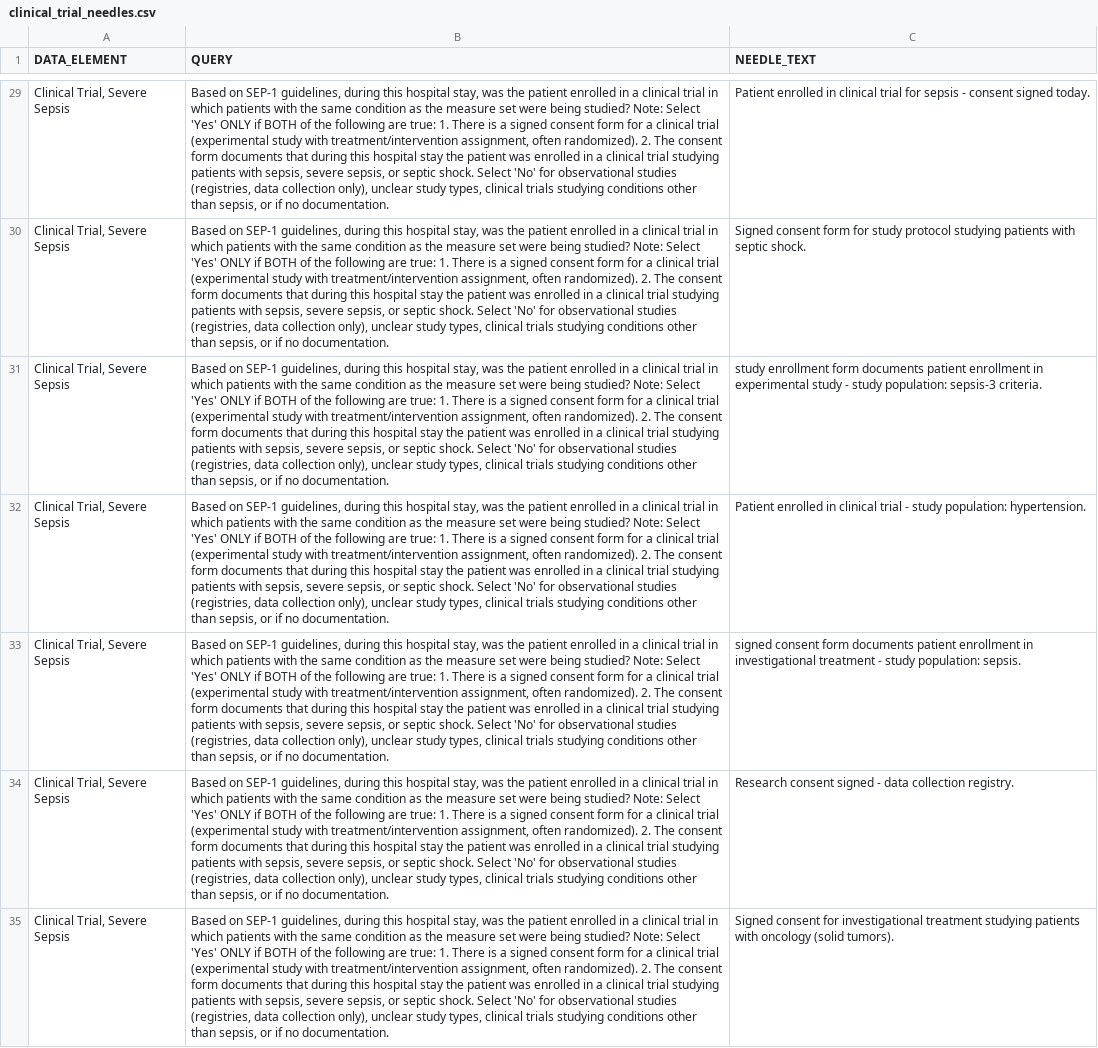
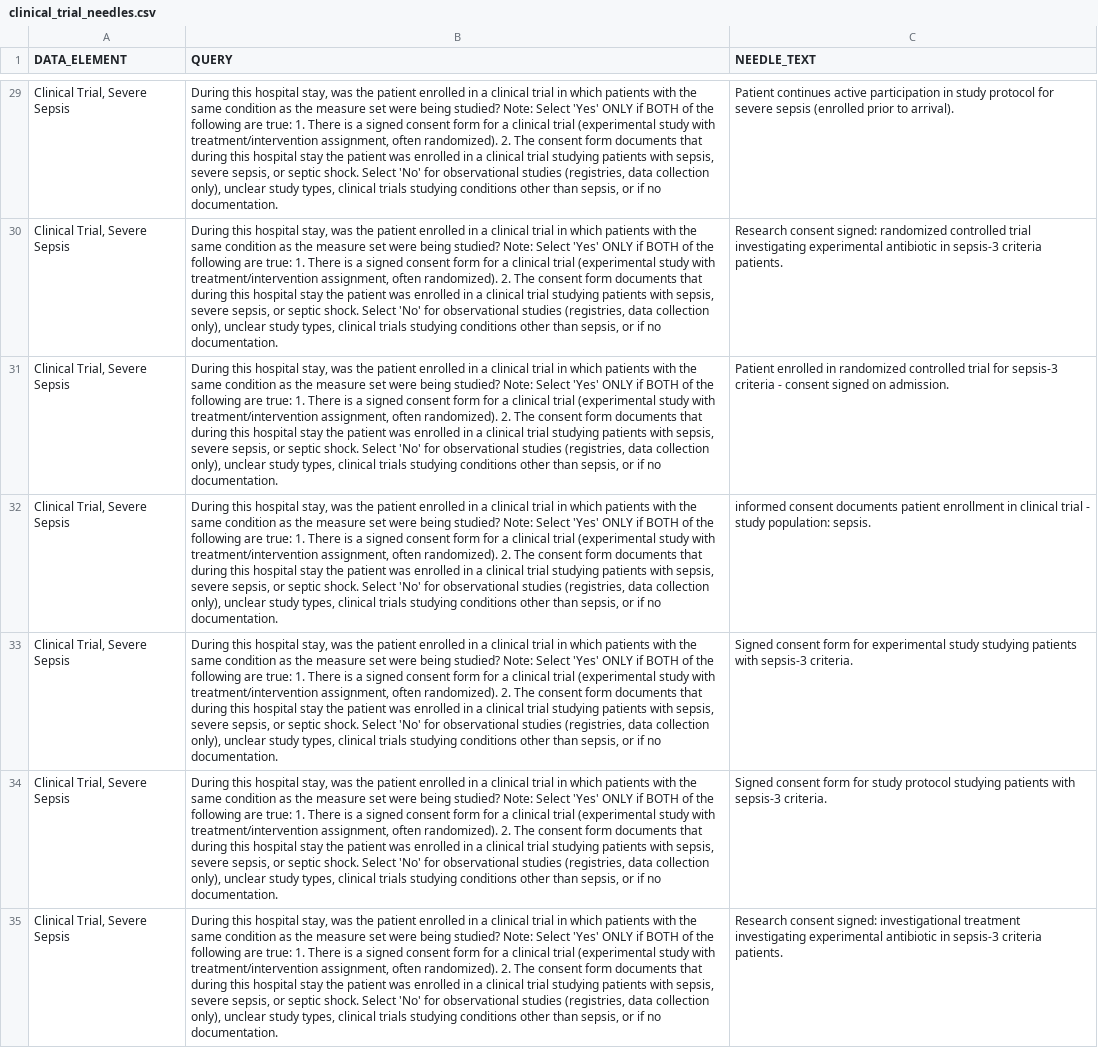
Before and after one commit to UCSD-DSC-Capstone-B08-LLM-Team/LLM_as_Info_Extractor, a CSV file: src/needles/clinical_trial_needles.csv, drawn as a sheet; only a part is shown, gaps mark what is left out; the diff covers the shown part only; the diff names each change by its address in the sheet, - before the commit and + after, or states it on an @@ line.

```diff
--- a/src/needles/clinical_trial_needles.csv
+++ b/src/needles/clinical_trial_needles.csv
-B29:B35 (QUERY): Based on SEP-1 guidelines, during this hospital…
+B29:B35 (QUERY): During this hospital…
-C29 (NEEDLE_TEXT): Patient enrolled in clinical trial for sepsis - consent signed today.
+C29 (NEEDLE_TEXT): Patient continues active participation in study protocol for severe sepsis (enrolled prior to arrival).
-C30 (NEEDLE_TEXT): Signed consent form for study protocol studying patients with septic shock.
+C30 (NEEDLE_TEXT): Research consent signed: randomized controlled trial investigating experimental antibiotic in sepsis-3 criteria patients.
-C31 (NEEDLE_TEXT): study enrollment form documents patient enrollment in experimental study - study population: sepsis-3 criteria.
+C31 (NEEDLE_TEXT): Patient enrolled in randomized controlled trial for sepsis-3 criteria - consent signed on admission.
-C32 (NEEDLE_TEXT): Patient enrolled in clinical trial - study population: hypertension.
+C32 (NEEDLE_TEXT): informed consent documents patient enrollment in clinical trial - study population: sepsis.
-C33 (NEEDLE_TEXT): signed consent form documents patient enrollment in investigational treatment - study population: sepsis.
+C33 (NEEDLE_TEXT): Signed consent form for experimental study studying patients with sepsis-3 criteria.
-C34 (NEEDLE_TEXT): Research consent signed - data collection registry.
+C34 (NEEDLE_TEXT): Signed consent form for study protocol studying patients with sepsis-3 criteria.
-C35 (NEEDLE_TEXT): Signed consent for investigational treatment studying patients with oncology (solid tumors).
+C35 (NEEDLE_TEXT): Research consent signed: investigational treatment investigating experimental antibiotic in sepsis-3 criteria patients.
```
Also changed, not shown: 186 edited cells elsewhere in this file, src/needles/comfort_care_needles.csv, src/needles/contra_care_needles.csv, 5 other files.
